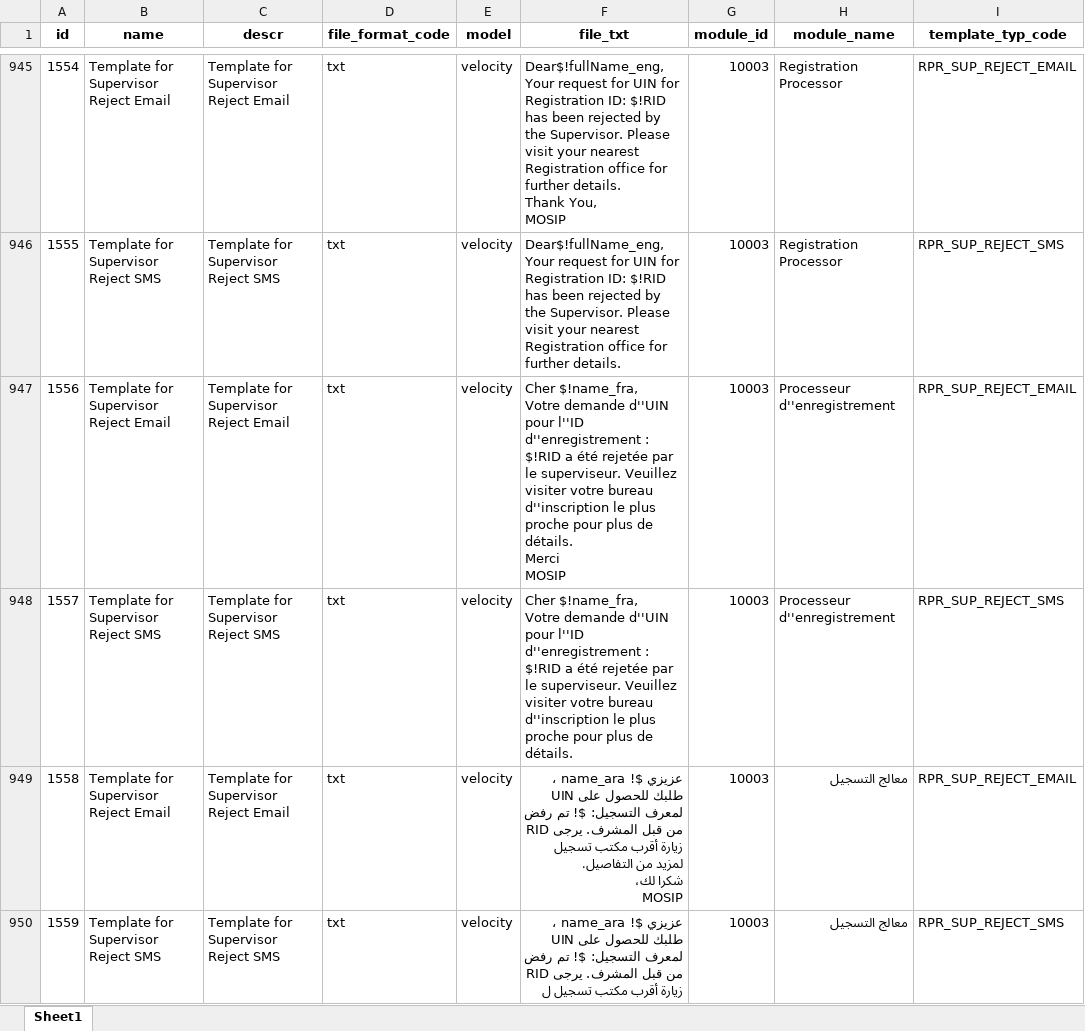
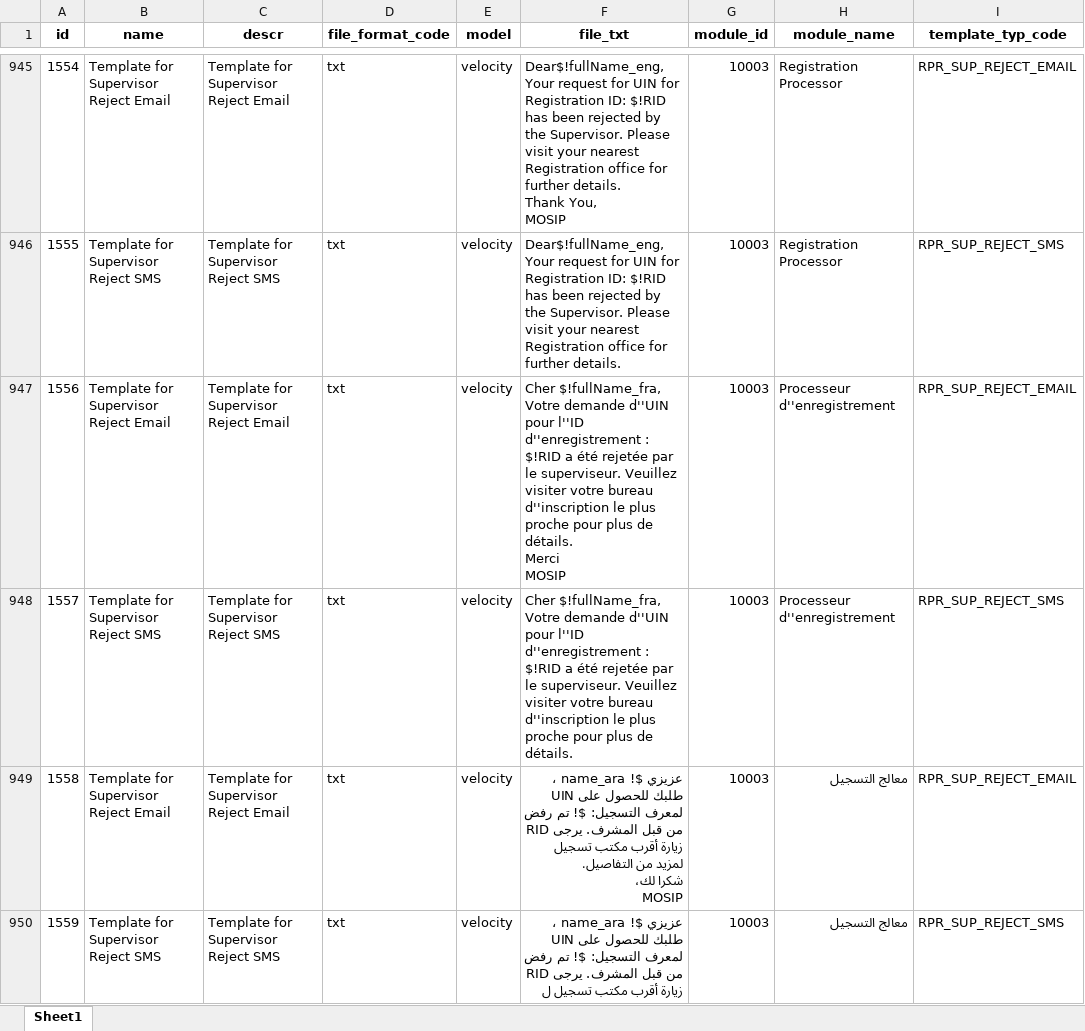
Before and after one commit to mosip/mosip-data, an Excel workbook: mosip_master/xlsx/template.xlsx, sheet Sheet1, drawn as a sheet; only a part is shown, gaps mark what is left out; values as stored, in another font and other column widths than the file's, no borders; ↵ is a line break in a cell; the diff covers the shown part only; the diff names each change by its address in the sheet, - before the commit and + after, or states it on an @@ line.

```diff
--- a/mosip_master/xlsx/template.xlsx (sheet Sheet1)
+++ b/mosip_master/xlsx/template.xlsx (sheet Sheet1)
-F947 (file_txt): Cher $!name_fra, ↵ Votre demande…
+F947 (file_txt): Cher $!fullName_fra, ↵ Votre demande…
-F948 (file_txt): Cher $!name_fra, ↵ Votre demande…
+F948 (file_txt): Cher $!fullName_fra, ↵ Votre demande…
```
Also changed, not shown: 36 edited cells elsewhere in this sheet.
